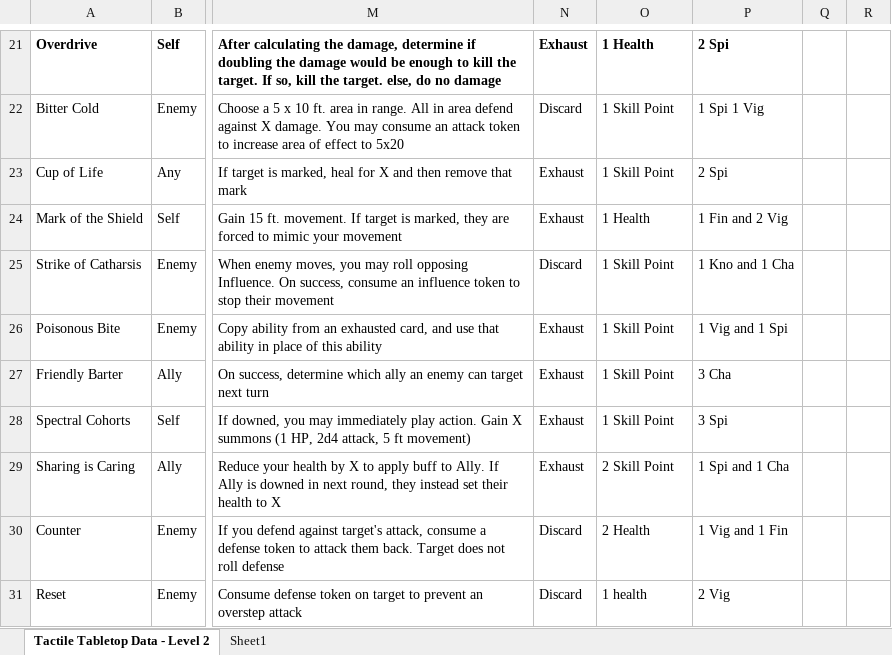
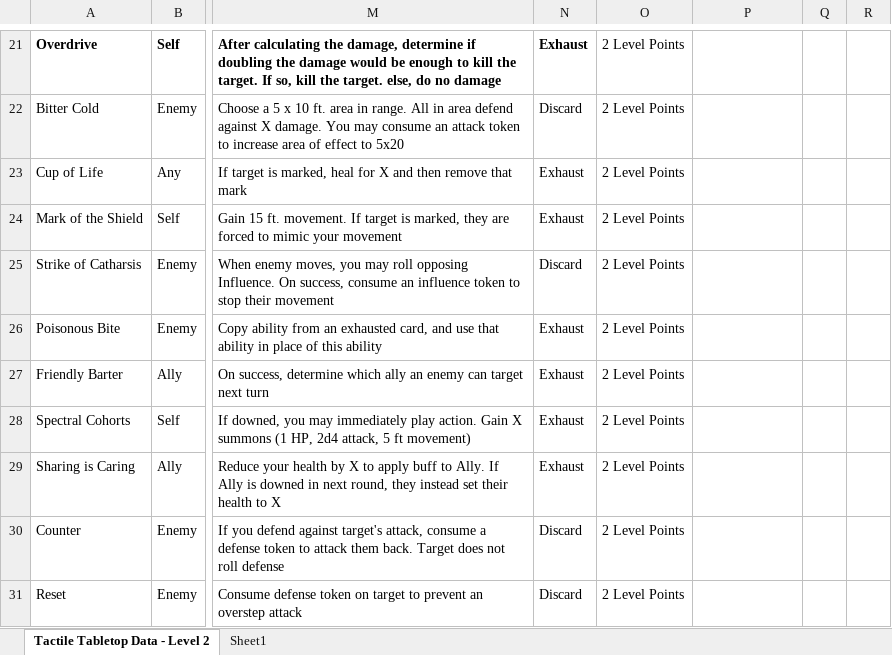
Before and after one commit to isabella232/TableTopRolePlaying_Squib, an Excel workbook: tactile_tabletop/Character Cards/Tactile_Tabletop_Data-Level_2_CC.xlsx, sheet Tactile Tabletop Data - Level 2, drawn as a sheet; only a part is shown, gaps mark what is left out; values as stored, in another font and other column widths than the file's, no borders; the diff covers the shown part only; the diff names each change by its address in the sheet, - before the commit and + after, or states it on an @@ line.

Commit message:
updating level 1 cards to use new level points, and with level 2. also adding another perception focused card

```diff
--- a/tactile_tabletop/Character Cards/Tactile_Tabletop_Data-Level_2_CC.xlsx (sheet Tactile Tabletop Data - Level 2)
+++ b/tactile_tabletop/Character Cards/Tactile_Tabletop_Data-Level_2_CC.xlsx (sheet Tactile Tabletop Data - Level 2)
-O21: 1 Health
+O21: 2 Level Points
-O21 bold: on
+O21 bold: off
-P21: 2 Spi
+P21: (empty)
-O22:O23: 1 Skill Point
+O22:O23: 2 Level Points
-P22: 1 Spi 1 Vig
+P22: (empty)
-P23: 2 Spi
+P23: (empty)
-O24: 1 Health
+O24: 2 Level Points
-P24: 1 Fin and 2 Vig
+P24: (empty)
-O25:O28: 1 Skill Point
+O25:O28: 2 Level Points
-P25: 1 Kno and 1 Cha
+P25: (empty)
-P26: 1 Vig and 1 Spi
+P26: (empty)
-P27: 3 Cha
+P27: (empty)
-P28: 3 Spi
+P28: (empty)
-O29: 2 Skill Point
+O29: 2 Level Points
-P29: 1 Spi and 1 Cha
+P29: (empty)
-O30: 2 Health
+O30: 2 Level Points
-P30: 1 Vig and 1 Fin
+P30: (empty)
-O31: 1 health
+O31: 2 Level Points
-P31: 2 Vig
+P31: (empty)
```
Also changed, not shown: 1 added row, 56 edited cells and cell formats elsewhere in this sheet, tactile_tabletop/Character Cards/Tactile_Tabletop_Data-Level_1_CC.xlsx.
